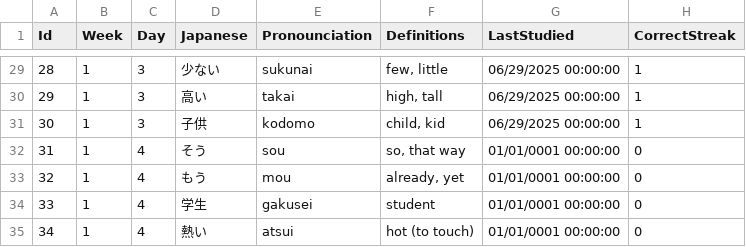
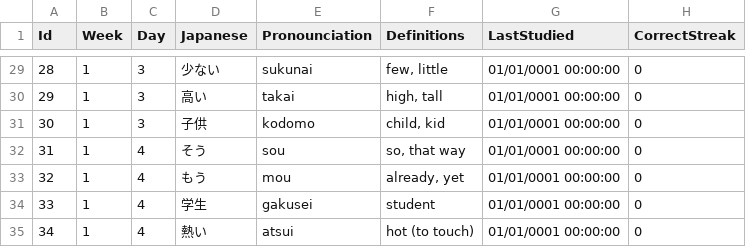
Before and after one commit to LandonShay/JP-Study, a CSV file: JP Dictionary/Data/CoreWords.csv, drawn as a sheet; only a part is shown, gaps mark what is left out; the diff covers the shown part only.

```diff
--- a/JP Dictionary/Data/CoreWords.csv
+++ b/JP Dictionary/Data/CoreWords.csv
@@ -29,4 +29,4 @@ Id,Week,Day,Japanese,Pronounciation,Definitions,LastStudied,CorrectStreak
-28,1,3,少ない,sukunai,"few, little",06/29/2025 00:00:00,1
-29,1,3,高い,takai,"high, tall",06/29/2025 00:00:00,1
-30,1,3,子供,kodomo,"child, kid",06/29/2025 00:00:00,1
+28,1,3,少ない,sukunai,"few, little",01/01/0001 00:00:00,0
+29,1,3,高い,takai,"high, tall",01/01/0001 00:00:00,0
+30,1,3,子供,kodomo,"child, kid",01/01/0001 00:00:00,0
 31,1,4,そう,sou,"so, that way",01/01/0001 00:00:00,0
```
Also changed, not shown: 54 edited cells elsewhere in this file, 6 other files.
